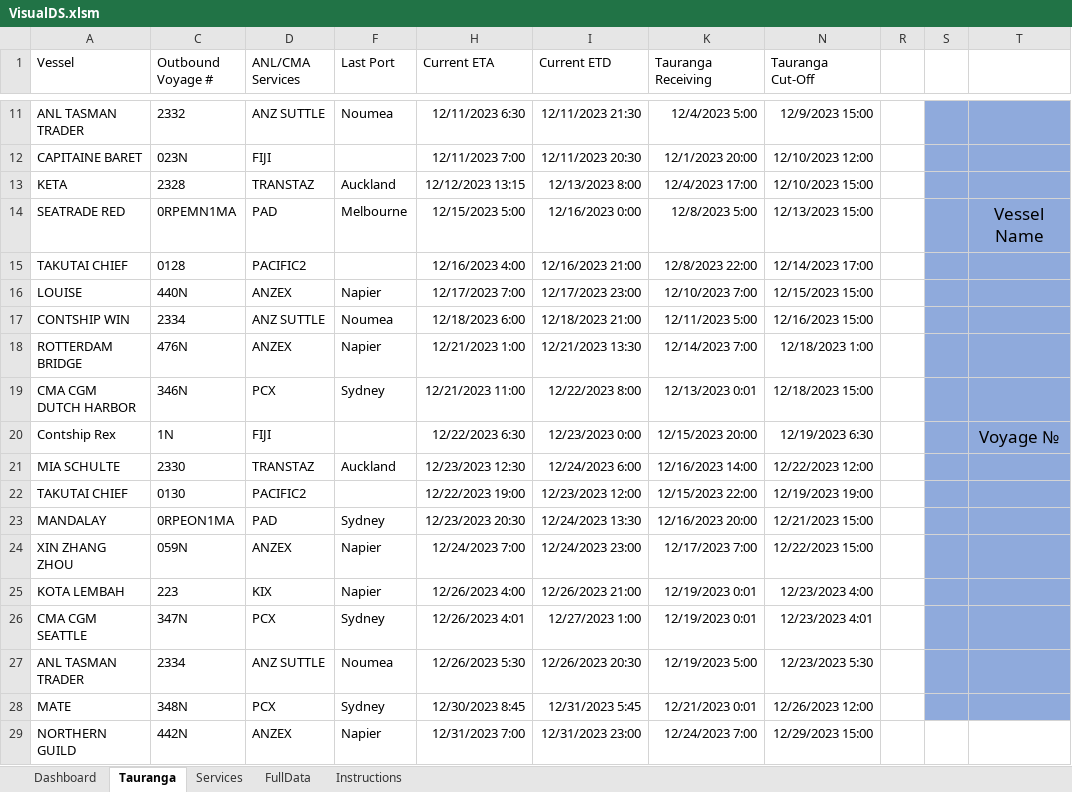
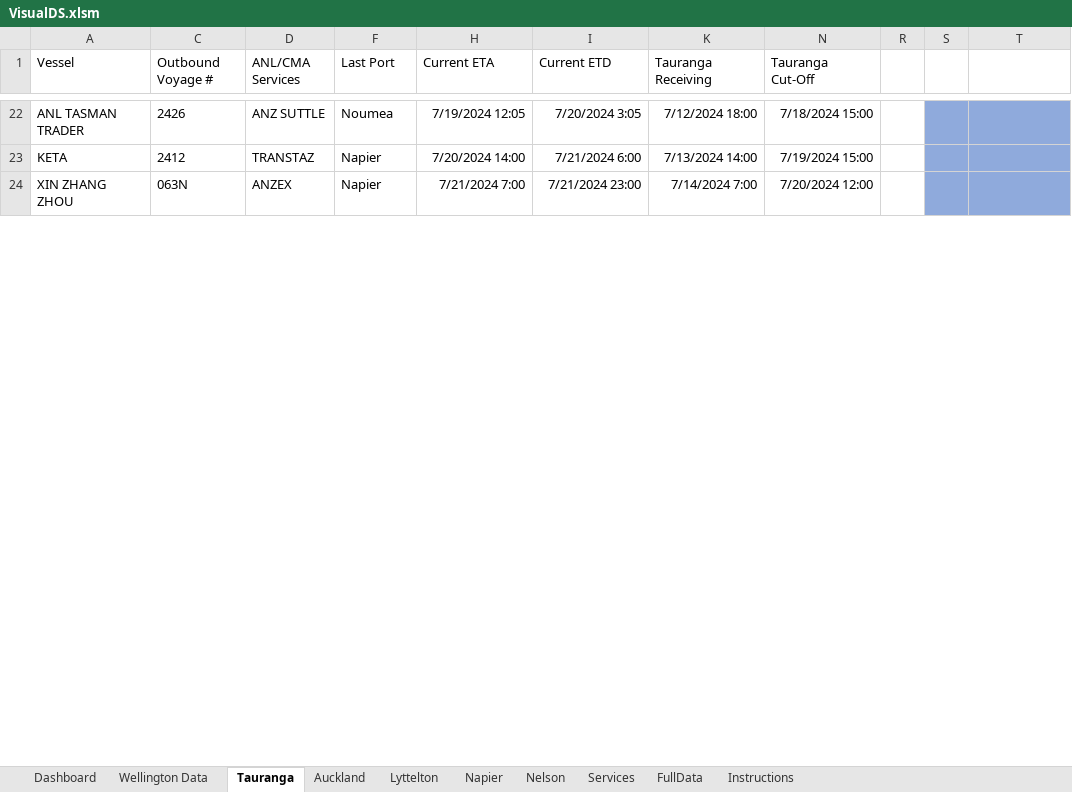
Before and after one commit to VladPlusIn/CMA-CGM-Dashboards, an Excel workbook: Port of TRG Schedule/VisualDS.xlsm, sheet Tauranga, drawn as a sheet; only a part is shown, gaps mark what is left out; values as stored, in another font and other column widths than the file's, no borders; charts and pictures and conditional formats and table styles not drawn; removed rows and columns are numbered as before the commit, all else as after; the diff covers the shown part only; the diff names each change by its address in the sheet, - before the commit and + after, or states it on an @@ line.

Commit message:
Added more ports

```diff
--- a/Port of TRG Schedule/VisualDS.xlsm (sheet Tauranga)
+++ b/Port of TRG Schedule/VisualDS.xlsm (sheet Tauranga)
+sheet tab: Wellington Data
+sheet tab: Auckland
+sheet tab: Lyttelton
+sheet tab: Napier
+sheet tab: Nelson
-C22 (Outbound Voyage #): 2332
+C22 (Outbound Voyage #): 2426
-H22 (Current ETA): 12/11/2023 6:30
+H22 (Current ETA): 7/19/2024 12:05
-I22 (Current ETD): 12/11/2023 21:30
+I22 (Current ETD): 7/20/2024 3:05
-K22 (Tauranga Receiving): 12/4/2023 5:00
+K22 (Tauranga Receiving): 7/12/2024 18:00
-N22 (Tauranga Cut-Off): 12/9/2023 15:00
+N22 (Tauranga Cut-Off): 7/18/2024 15:00
-row 12: CAPITAINE BARET | 023N | FIJI |  | 12/11/2023 7:00 | 12/11/2023 20:30 | 12/1/2023 20:00 | 12/10/2023 12:00
-C23 (Outbound Voyage #): 2328
+C23 (Outbound Voyage #): 2412
-F23 (Last Port): Auckland
+F23 (Last Port): Napier
-H23 (Current ETA): 12/12/2023 13:15
+H23 (Current ETA): 7/20/2024 14:00
-I23 (Current ETD): 12/13/2023 8:00
+I23 (Current ETD): 7/21/2024 6:00
-K23 (Tauranga Receiving): 12/4/2023 17:00
+K23 (Tauranga Receiving): 7/13/2024 14:00
-N23 (Tauranga Cut-Off): 12/10/2023 15:00
+N23 (Tauranga Cut-Off): 7/19/2024 15:00
-row 14: SEATRADE RED | 0RPEMN1MA | PAD | Melbourne | 12/15/2023 5:00 | 12/16/2023 0:00 | 12/8/2023 5:00 | 12/13/2023 15:00 |  |  | Vessel Name
-row 15: TAKUTAI CHIEF | 0128 | PACIFIC2 |  | 12/16/2023 4:00 | 12/16/2023 21:00 | 12/8/2023 22:00 | 12/14/2023 17:00
-row 16: LOUISE | 440N | ANZEX | Napier | 12/17/2023 7:00 | 12/17/2023 23:00 | 12/10/2023 7:00 | 12/15/2023 15:00
-row 17: CONTSHIP WIN | 2334 | ANZ SUTTLE | Noumea | 12/18/2023 6:00 | 12/18/2023 21:00 | 12/11/2023 5:00 | 12/16/2023 15:00
-row 18: ROTTERDAM BRIDGE | 476N | ANZEX | Napier | 12/21/2023 1:00 | 12/21/2023 13:30 | 12/14/2023 7:00 | 12/18/2023 1:00
-row 19: CMA CGM DUTCH HARBOR | 346N | PCX | Sydney | 12/21/2023 11:00 | 12/22/2023 8:00 | 12/13/2023 0:01 | 12/18/2023 15:00
-row 20: Contship Rex | 1N | FIJI |  | 12/22/2023 6:30 | 12/23/2023 0:00 | 12/15/2023 20:00 | 12/19/2023 6:30 |  |  | Voyage №
-row 21: MIA SCHULTE | 2330 | TRANSTAZ | Auckland | 12/23/2023 12:30 | 12/24/2023 6:00 | 12/16/2023 14:00 | 12/22/2023 12:00
-row 22: TAKUTAI CHIEF | 0130 | PACIFIC2 |  | 12/22/2023 19:00 | 12/23/2023 12:00 | 12/15/2023 22:00 | 12/19/2023 19:00
-row 23: MANDALAY | 0RPEON1MA | PAD | Sydney | 12/23/2023 20:30 | 12/24/2023 13:30 | 12/16/2023 20:00 | 12/21/2023 15:00
-C24 (Outbound Voyage #): 059N
+C24 (Outbound Voyage #): 063N
-H24 (Current ETA): 12/24/2023 7:00
+H24 (Current ETA): 7/21/2024 7:00
-I24 (Current ETD): 12/24/2023 23:00
+I24 (Current ETD): 7/21/2024 23:00
-K24 (Tauranga Receiving): 12/17/2023 7:00
+K24 (Tauranga Receiving): 7/14/2024 7:00
-N24 (Tauranga Cut-Off): 12/22/2023 15:00
+N24 (Tauranga Cut-Off): 7/20/2024 12:00
-row 25: KOTA LEMBAH | 223 | KIX | Napier | 12/26/2023 4:00 | 12/26/2023 21:00 | 12/19/2023 0:01 | 12/23/2023 4:00
-row 26: CMA CGM SEATTLE | 347N | PCX | Sydney | 12/26/2023 4:01 | 12/27/2023 1:00 | 12/19/2023 0:01 | 12/23/2023 4:01
-row 27: ANL TASMAN TRADER | 2334 | ANZ SUTTLE | Noumea | 12/26/2023 5:30 | 12/26/2023 20:30 | 12/19/2023 5:00 | 12/23/2023 5:30
-row 28: MATE | 348N | PCX | Sydney | 12/30/2023 8:45 | 12/31/2023 5:45 | 12/21/2023 0:01 | 12/26/2023 12:00
-row 29: NORTHERN GUILD | 442N | ANZEX | Napier | 12/31/2023 7:00 | 12/31/2023 23:00 | 12/24/2023 7:00 | 12/29/2023 15:00
```
Also changed, not shown: 25 added rows, 9 removed rows, 30 edited cells and cell formats elsewhere in this sheet, sheet FullData, sheet Dashboard, sheet Services, hidden cells, charts or pictures.
